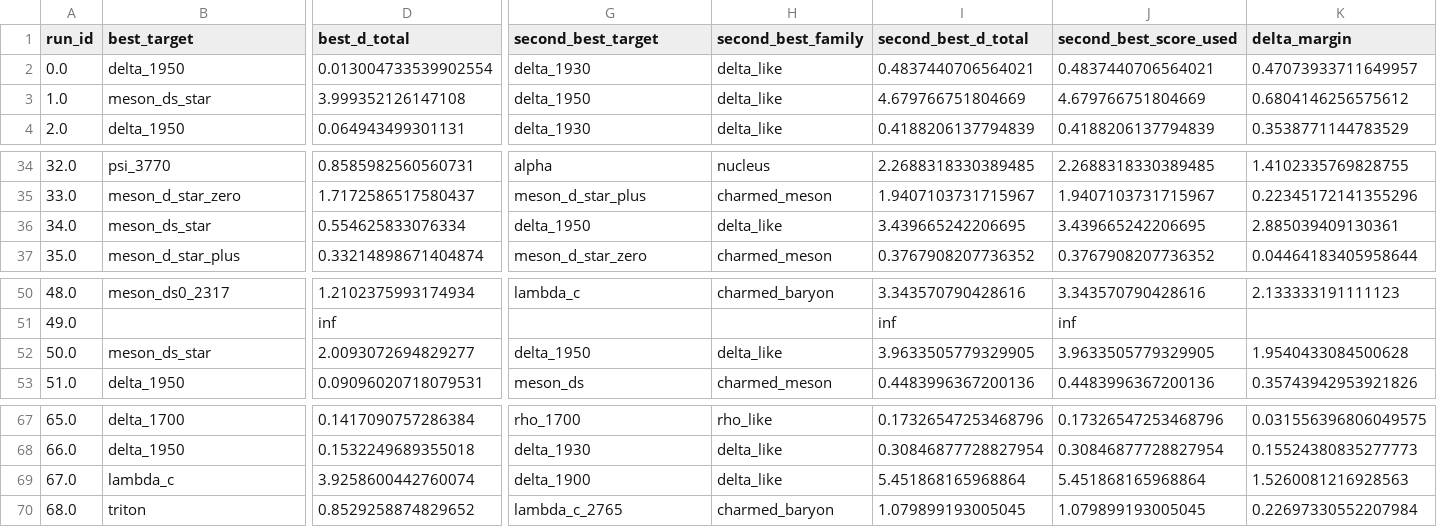
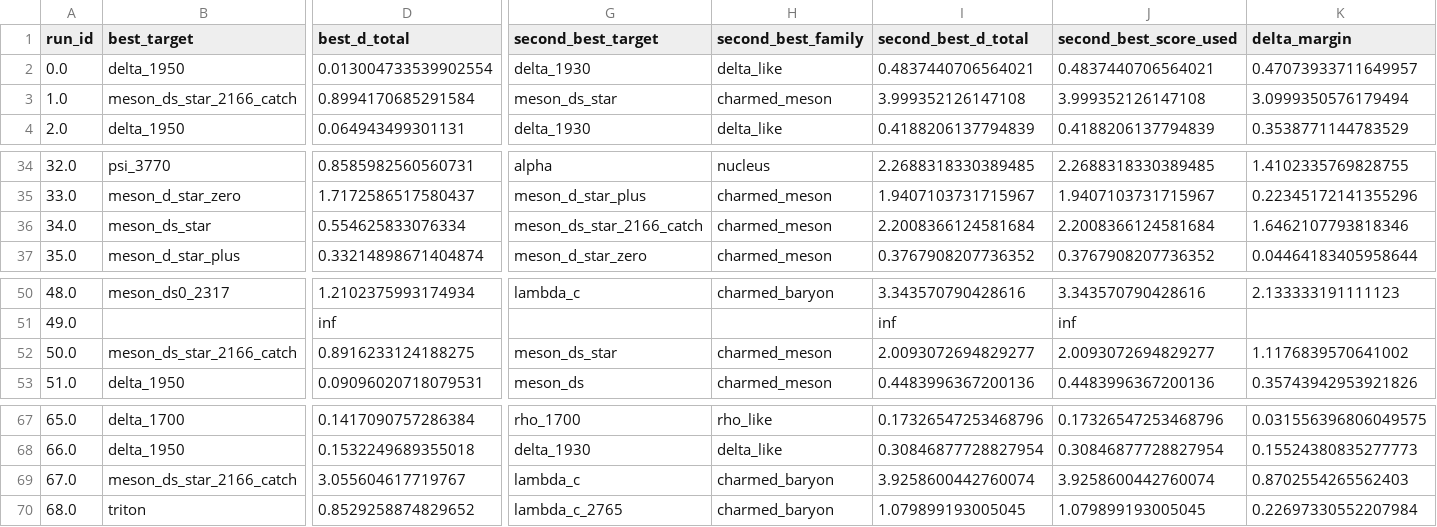
Before and after one commit to cesaragostino/doft-study05-internal-string-layers-below-quark, a CSV file: data/processed/ola1/best_match_per_run.csv, drawn as a sheet; only a part is shown, gaps mark what is left out; the diff covers the shown part only; the diff names each change by its address in the sheet, - before the commit and + after, or states it on an @@ line.

```diff
--- a/data/processed/ola1/best_match_per_run.csv
+++ b/data/processed/ola1/best_match_per_run.csv
-B3 (best_target): meson_ds_star
+B3 (best_target): meson_ds_star_2166_catch
-D3 (best_d_total): 3.999352126147108
+D3 (best_d_total): 0.8994170685291584
-G3 (second_best_target): delta_1950
+G3 (second_best_target): meson_ds_star
-H3 (second_best_family): delta_like
+H3 (second_best_family): charmed_meson
-I3 (second_best_d_total): 4.679766751804669
+I3 (second_best_d_total): 3.999352126147108
-J3 (second_best_score_used): 4.679766751804669
+J3 (second_best_score_used): 3.999352126147108
-K3 (delta_margin): 0.6804146256575612
+K3 (delta_margin): 3.0999350576179494
-G36 (second_best_target): delta_1950
+G36 (second_best_target): meson_ds_star_2166_catch
-H36 (second_best_family): delta_like
+H36 (second_best_family): charmed_meson
-I36 (second_best_d_total): 3.439665242206695
+I36 (second_best_d_total): 2.2008366124581684
-J36 (second_best_score_used): 3.439665242206695
+J36 (second_best_score_used): 2.2008366124581684
-K36 (delta_margin): 2.885039409130361
+K36 (delta_margin): 1.6462107793818346
-B52 (best_target): meson_ds_star
+B52 (best_target): meson_ds_star_2166_catch
-D52 (best_d_total): 2.0093072694829277
+D52 (best_d_total): 0.8916233124188275
-G52 (second_best_target): delta_1950
+G52 (second_best_target): meson_ds_star
-H52 (second_best_family): delta_like
+H52 (second_best_family): charmed_meson
-I52 (second_best_d_total): 3.9633505779329905
+I52 (second_best_d_total): 2.0093072694829277
-J52 (second_best_score_used): 3.9633505779329905
+J52 (second_best_score_used): 2.0093072694829277
-K52 (delta_margin): 1.9540433084500628
+K52 (delta_margin): 1.1176839570641002
-B69 (best_target): lambda_c
+B69 (best_target): meson_ds_star_2166_catch
-D69 (best_d_total): 3.9258600442760074
+D69 (best_d_total): 3.055604617719767
-G69 (second_best_target): delta_1900
+G69 (second_best_target): lambda_c
-H69 (second_best_family): delta_like
+H69 (second_best_family): charmed_baryon
-I69 (second_best_d_total): 5.451868165968864
+I69 (second_best_d_total): 3.9258600442760074
-J69 (second_best_score_used): 5.451868165968864
+J69 (second_best_score_used): 3.9258600442760074
-K69 (delta_margin): 1.5260081216928563
+K69 (delta_margin): 0.8702554265562403
```
Also changed, not shown: 2 added rows and 34 edited cells elsewhere in this file, data/processed/digest/ola1/best_match_per_run.csv, data/processed/ola1/blocks/baryon_candidates.csv, 10 other files.
